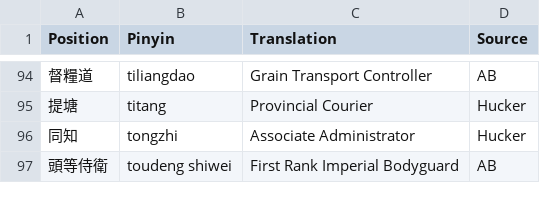
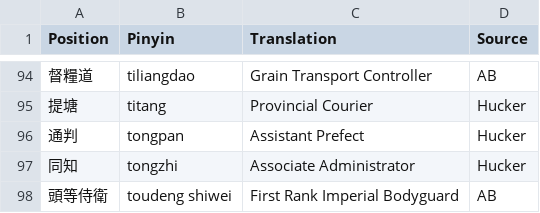
Before and after one commit to adamburkegh/statesnap-miner, a CSV file: data/roletrans.csv, drawn as a sheet; only a part is shown, gaps mark what is left out.

Commit message:
通判 Assistant Prefect

```diff
--- a/data/roletrans.csv
+++ b/data/roletrans.csv
@@ -95,2 +95,3 @@ Position,Pinyin,Translation,Source
 提塘,titang,Provincial Courier,Hucker
+通判,tongpan,Assistant Prefect,Hucker
 同知,tongzhi,Associate Administrator,Hucker
```
